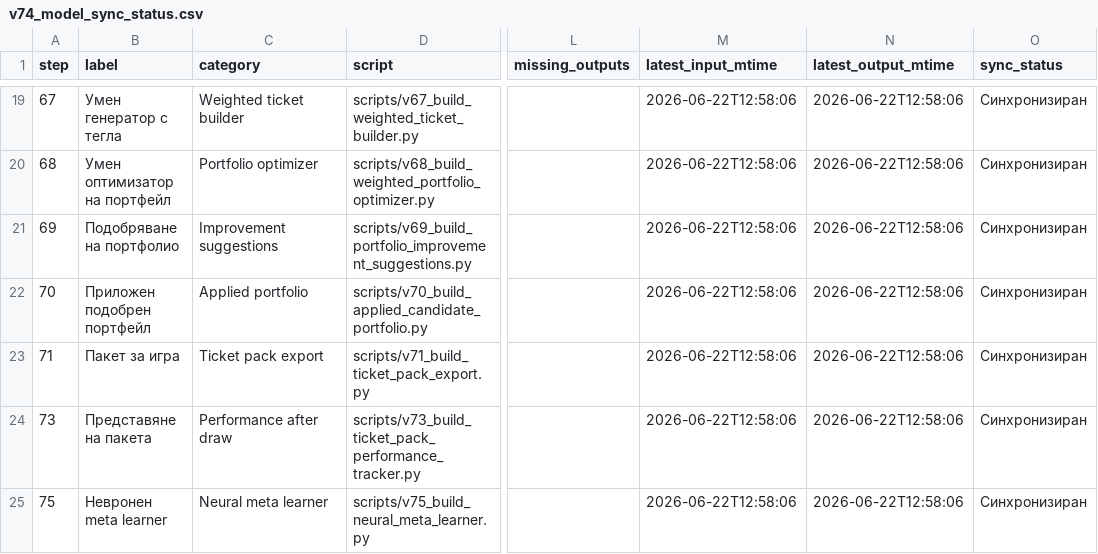
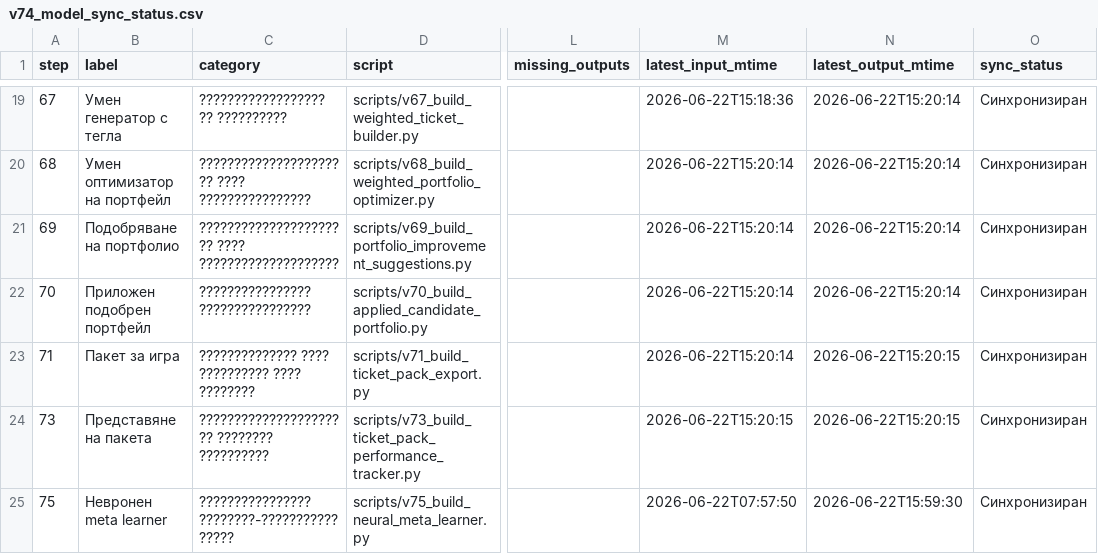
Before and after one commit to SATananov/lottery-probability-model, a CSV file: reports/v74_model_sync_status.csv, drawn as a sheet; only a part is shown, gaps mark what is left out; the diff covers the shown part only; the diff names each change by its address in the sheet, - before the commit and + after, or states it on an @@ line.

```diff
--- a/reports/v74_model_sync_status.csv
+++ b/reports/v74_model_sync_status.csv
-C19 (category): Weighted ticket builder
+C19 (category): ?????????????????? ?? ??????????
-M19 (latest_input_mtime): 2026-06-22T12:58:06
+M19 (latest_input_mtime): 2026-06-22T15:18:36
-N19:N22 (latest_output_mtime): 2026-06-22T12:58:06
+N19:N22 (latest_output_mtime): 2026-06-22T15:20:14
-C20 (category): Portfolio optimizer
+C20 (category): ?????????????????????? ???? ????????????????
-M20:M23 (latest_input_mtime): 2026-06-22T12:58:06
+M20:M23 (latest_input_mtime): 2026-06-22T15:20:14
-C21 (category): Improvement suggestions
+C21 (category): ?????????????????????? ???? ????????????????????
-C22 (category): Applied portfolio
+C22 (category): ???????????????? ????????????????
-C23 (category): Ticket pack export
+C23 (category): ?????????????? ???? ?????????? ???? ????????
-N23:N24 (latest_output_mtime): 2026-06-22T12:58:06
+N23:N24 (latest_output_mtime): 2026-06-22T15:20:15
-C24 (category): Performance after draw
+C24 (category): ?????????????????????? ???????? ??????????
-M24 (latest_input_mtime): 2026-06-22T12:58:06
+M24 (latest_input_mtime): 2026-06-22T15:20:15
-C25 (category): Neural meta learner
+C25 (category): ???????????????? ????????-????????????????
-M25 (latest_input_mtime): 2026-06-22T12:58:06
+M25 (latest_input_mtime): 2026-06-22T07:57:50
-N25 (latest_output_mtime): 2026-06-22T12:58:06
+N25 (latest_output_mtime): 2026-06-22T15:59:30
```
Also changed, not shown: 41 edited cells elsewhere in this file, reports/v72_pipeline_refresh_plan.csv, 9 other files.
